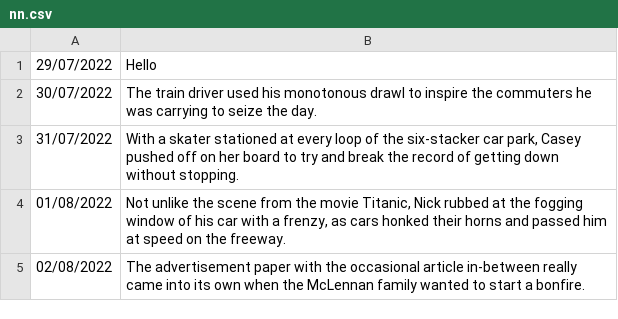
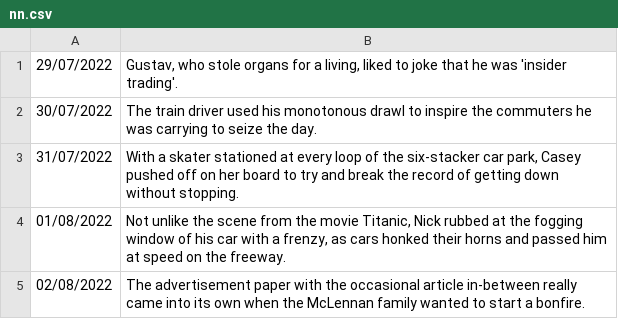
Before and after one commit to Quiza12/NanoNarratives, a CSV file: nn.csv, drawn as a sheet; only a part is shown; the diff names each change by its address in the sheet, - before the commit and + after, or states it on an @@ line.

```diff
--- a/nn.csv
+++ b/nn.csv
-B1: Hello
+B1: Gustav, who stole organs for a living, liked to joke that he was 'insider trading'.
```
Also changed, not shown: 1 other file.
